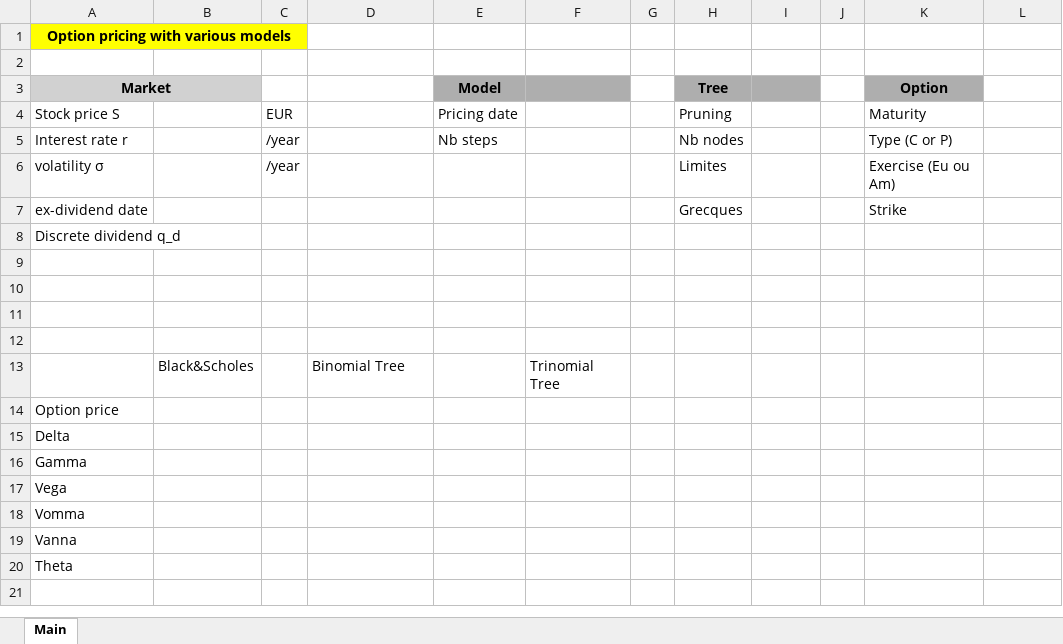
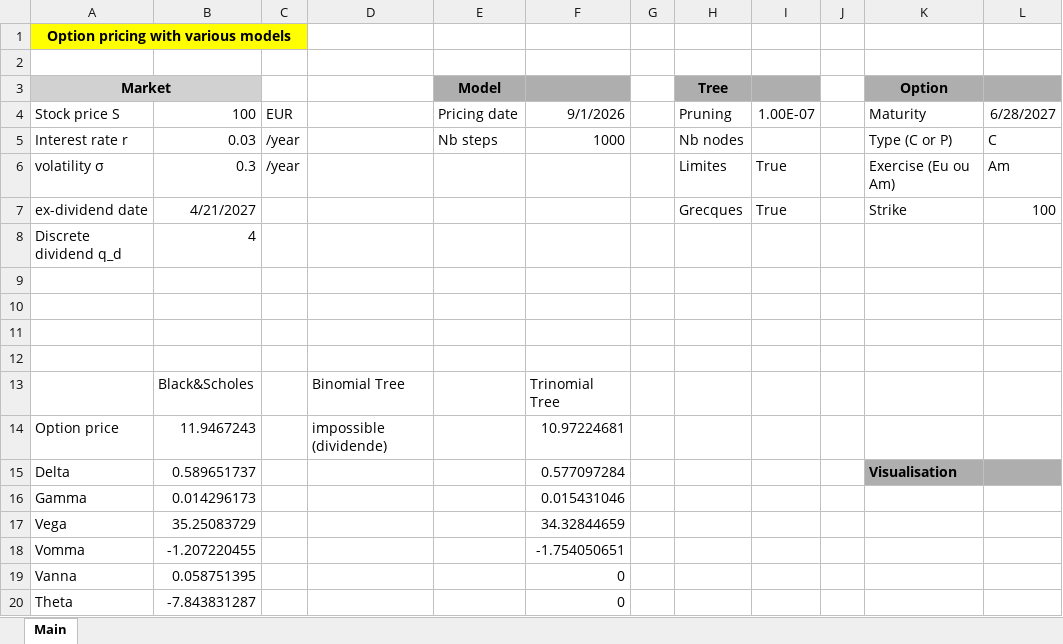
Before and after one commit to Jstne03/Binomial_Trinomial_Tree, an Excel workbook: pricer.xlsm, sheet Main, drawn as a sheet; values as stored, in another font and other column widths than the file's, no borders; charts and pictures not drawn; the diff names each change by its address in the sheet, - before the commit and + after, or states it on an @@ line.

```diff
--- a/pricer.xlsm (sheet Main)
+++ b/pricer.xlsm (sheet Main)
-L3 fill: none
+L3 fill: #AEAEAE
-B4: (empty)
+B4: 100
-F4: (empty)
+F4: 9/1/2026
-I4: (empty)
+I4: 1.00E-07
-L4: (empty)
+L4: 6/28/2027
-B5: (empty)
+B5: 0.03
-F5: (empty)
+F5: 1000
-L5: (empty)
+L5: C
-B6: (empty)
+B6: 0.3
-I6:I7: (empty)
+I6:I7: True
-L6: (empty)
+L6: Am
-B7: (empty)
+B7: 4/21/2027
-L7: (empty)
+L7: 100
-B8: (empty)
+B8: 4
-B14: (empty)
+B14: 11.9467243
-D14: (empty)
+D14: impossible (dividende)
-F14: (empty)
+F14: 10.97224681
-B15: (empty)
+B15: 0.589651737
-F15: (empty)
+F15: 0.577097284
-K15 (Option): (empty)
+K15 (Option): Visualisation
-K15:L15 fill: none
+K15:L15 fill: #AEAEAE
-B16: (empty)
+B16: 0.014296173
-F16: (empty)
+F16: 0.015431046
-B17: (empty)
+B17: 35.25083729
-F17: (empty)
+F17: 34.32844659
-B18: (empty)
+B18: -1.207220455
-F18: (empty)
+F18: -1.754050651
-B19: (empty)
+B19: 0.058751395
-F19:F20: (empty)
+F19:F20: 0
-B20: (empty)
+B20: -7.843831287
```
Also changed, not shown: charts or pictures, 2 other files.
